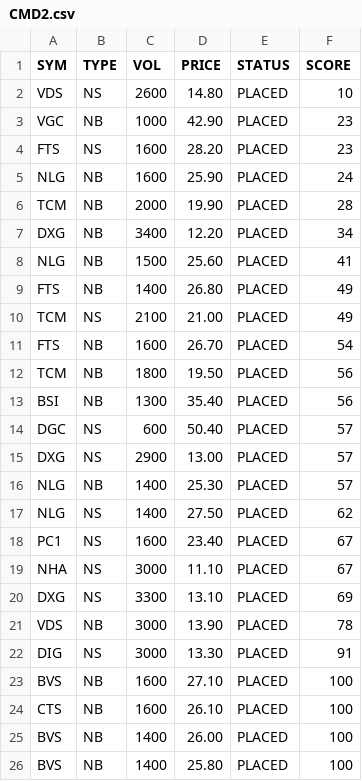
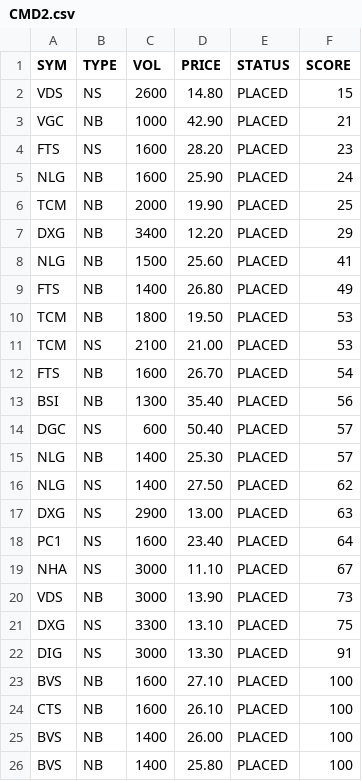
Before and after one commit to cali-invest/portfolio-live, a CSV file: data/CMD2.csv, drawn as a sheet.

```diff
--- a/data/CMD2.csv
+++ b/data/CMD2.csv
@@ -1,22 +1,22 @@
 SYM,TYPE,VOL,PRICE,STATUS,SCORE
-VDS,NS,2600,14.80,PLACED,10
-VGC,NB,1000,42.90,PLACED,23
+VDS,NS,2600,14.80,PLACED,15
+VGC,NB,1000,42.90,PLACED,21
 FTS,NS,1600,28.20,PLACED,23
 NLG,NB,1600,25.90,PLACED,24
-TCM,NB,2000,19.90,PLACED,28
-DXG,NB,3400,12.20,PLACED,34
+TCM,NB,2000,19.90,PLACED,25
+DXG,NB,3400,12.20,PLACED,29
 NLG,NB,1500,25.60,PLACED,41
 FTS,NB,1400,26.80,PLACED,49
-TCM,NS,2100,21.00,PLACED,49
+TCM,NB,1800,19.50,PLACED,53
+TCM,NS,2100,21.00,PLACED,53
 FTS,NB,1600,26.70,PLACED,54
-TCM,NB,1800,19.50,PLACED,56
 BSI,NB,1300,35.40,PLACED,56
 DGC,NS,600,50.40,PLACED,57
-DXG,NS,2900,13.00,PLACED,57
 NLG,NB,1400,25.30,PLACED,57
 NLG,NS,1400,27.50,PLACED,62
-PC1,NS,1600,23.40,PLACED,67
+DXG,NS,2900,13.00,PLACED,63
+PC1,NS,1600,23.40,PLACED,64
 NHA,NS,3000,11.10,PLACED,67
-DXG,NS,3300,13.10,PLACED,69
-VDS,NB,3000,13.90,PLACED,78
+VDS,NB,3000,13.90,PLACED,73
+DXG,NS,3300,13.10,PLACED,75
 DIG,NS,3000,13.30,PLACED,91
```
Also changed, not shown: data/CMD.csv, data/PORTFOLIO.csv, 3 other files.
